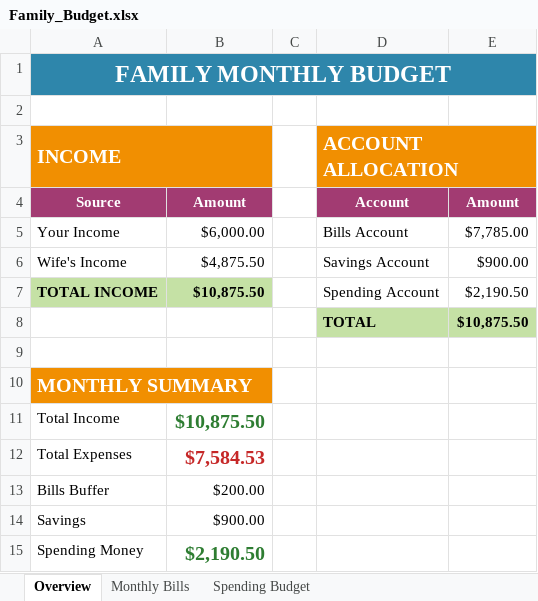
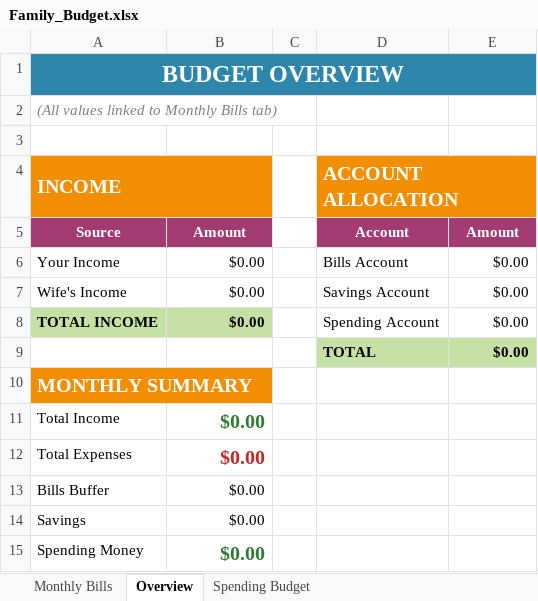
Before and after one commit to jbox662/Box-Dashboard, an Excel workbook: Family_Budget.xlsx, sheet Overview, drawn as a sheet; values as stored, in another font and other column widths than the file's, no borders; charts and pictures not drawn; removed rows and columns are numbered as before the commit, all else as after; the diff names each change by its address in the sheet, - before the commit and + after, or states it on an @@ line.

```diff
--- a/Family_Budget.xlsx (sheet Overview)
+++ b/Family_Budget.xlsx (sheet Overview)
@@ sheet tab order changed: Monthly Bills | Overview | Spending Budget @@
-A1: FAMILY MONTHLY BUDGET
+A1: BUDGET OVERVIEW
+row 2: (All values linked to Monthly Bills tab)
-B6: $6,000.00
+B6: $0.00
-E6: $7,785.00
+E6: $0.00
-B7: $4,875.50
+B7: $0.00
-E7: $900.00
+E7: $0.00
-B8: $10,875.50
+B8: $0.00
-E8: $2,190.50
+E8: $0.00
-row 8:  |  |  | TOTAL | $10,875.50
-row 9: (empty)
+row 9:  |  |  | TOTAL | $0.00
-D9:E9 fill: none
+D9:E9 fill: #C5E1A5
-B11: $10,875.50
+B11: $0.00
-B12: $7,584.53
+B12: $0.00
-B13: $200.00
+B13: $0.00
-B14: $900.00
+B14: $0.00
-B15: $2,190.50
+B15: $0.00
```
Also changed, not shown: sheet Monthly Bills, sheet Spending Budget, charts or pictures.
